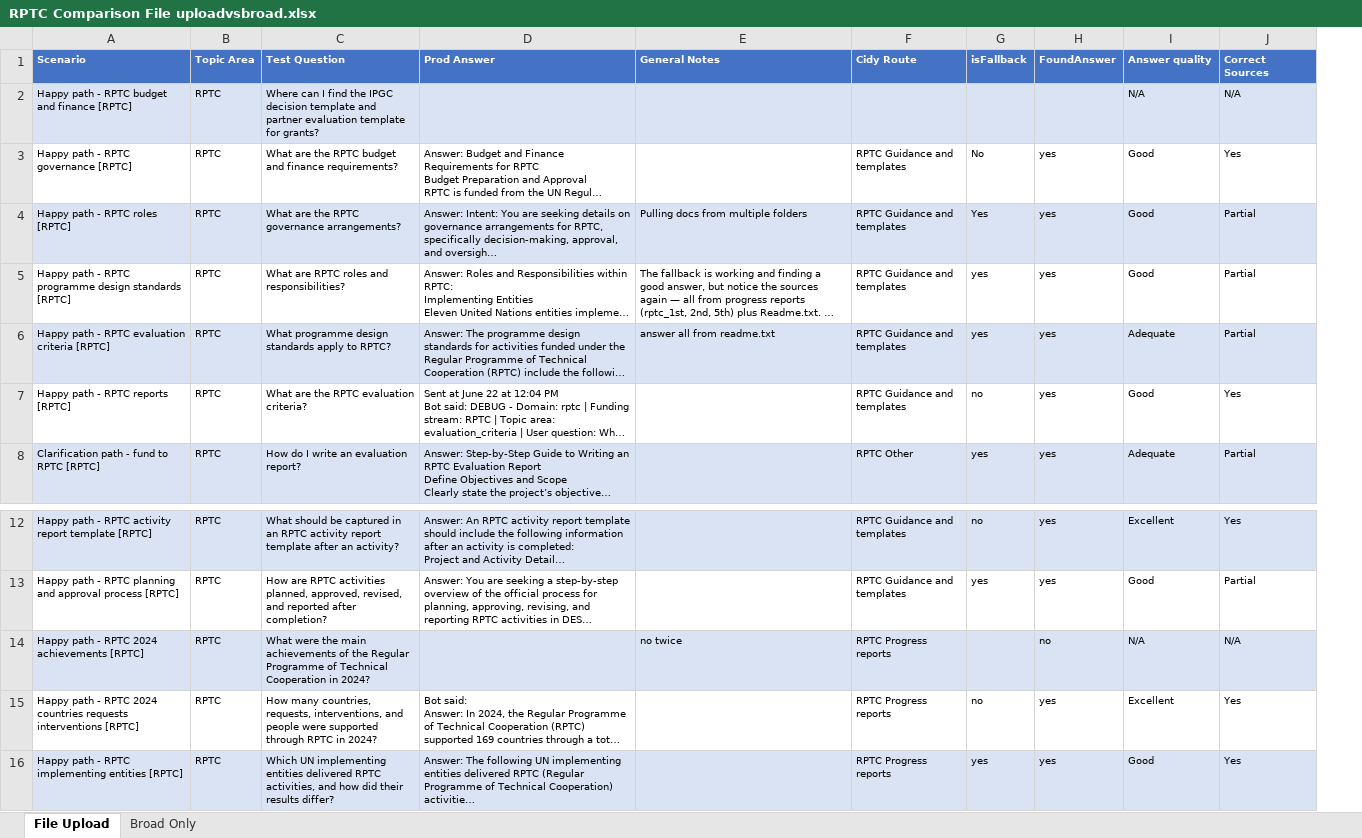
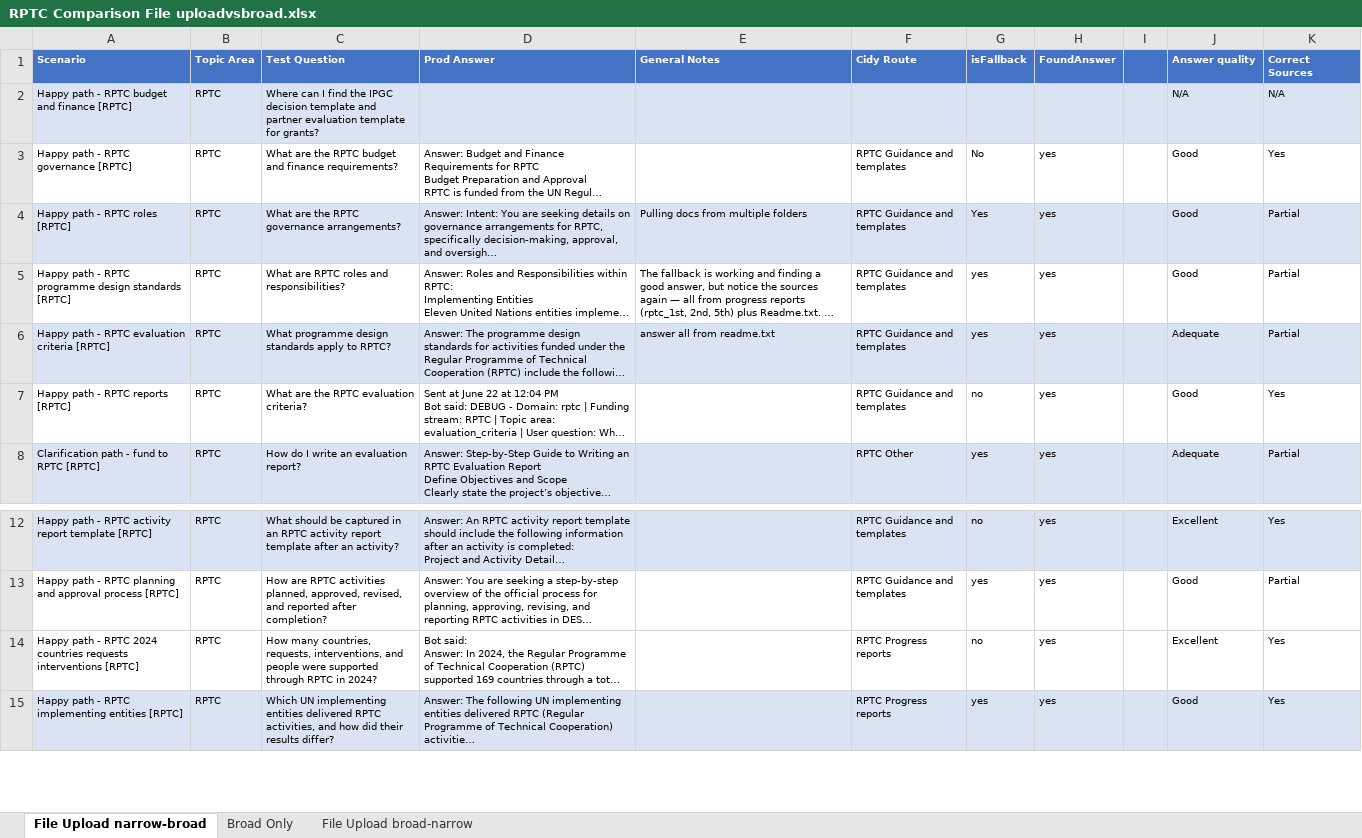
Before and after one commit to ronengit77/cidy, an Excel workbook: Jack_RPTC_tests/RPTC Comparison File uploadvsbroad.xlsx, sheet File Upload narrow-broad, drawn as a sheet; only a part is shown, gaps mark what is left out; long unchanged cells end in …; values as stored, in another font and other column widths than the file's, no borders; conditional formats not drawn; removed rows and columns are numbered as before the commit, all else as after; the diff names each change by its address in the sheet, - before the commit and + after, or states it on an @@ line.

Commit message:
rptc broad-narrow test

```diff
--- a/Jack_RPTC_tests/RPTC Comparison File uploadvsbroad.xlsx (sheet File Upload narrow-broad)
+++ b/Jack_RPTC_tests/RPTC Comparison File uploadvsbroad.xlsx (sheet File Upload narrow-broad)
-sheet tab: File Upload
+sheet tab: File Upload narrow-broad
+sheet tab: File Upload broad-narrow
+column I, empty
-row 14: Happy path - RPTC 2024 achievements [RPTC] | RPTC | What were the main achievements of the Regular Programme of Technical Cooperation in 2024? |  | no twice | RPTC Progress reports |  | no | N/A | N/A
```
Also changed, not shown: sheet Broad Only, formulas that keep their value, 1 other file.
